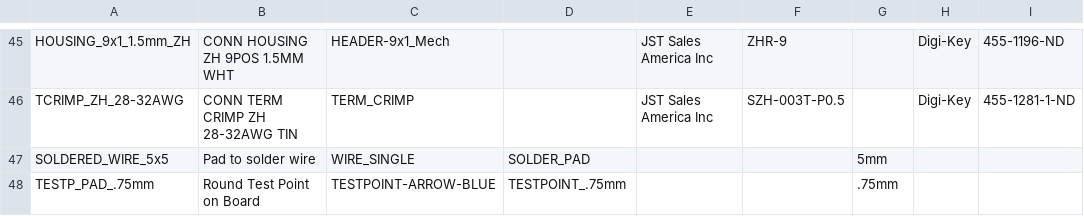
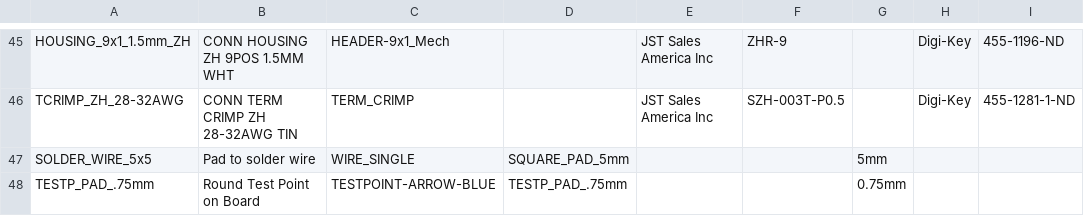
Before and after one commit to jcarrano/flyx5-libpcb, a CSV file: database/datasource/Connector.csv, drawn as a sheet; only a part is shown, gaps mark what is left out.

Commit message:
Corrected: Test point pad 0.75mm Corrected: Solder pad 5mmx5mm for power and phases cables

```diff
--- a/database/datasource/Connector.csv
+++ b/database/datasource/Connector.csv
@@ -46,3 +46,3 @@ HOUSING_9x1_1.5mm_ZH,CONN HOUSING ZH 9POS 1.5MM WHT,HEADER-9x1_Mech,,JST Sales A
 TCRIMP_ZH_28-32AWG,CONN TERM CRIMP ZH 28-32AWG TIN,TERM_CRIMP,,JST Sales America Inc,SZH-003T-P0.5,,Digi-Key,455-1281-1-ND
-SOLDERED_WIRE_5x5,Pad to solder wire,WIRE_SINGLE,SOLDER_PAD,,,5mm,,
-TESTP_PAD_.75mm,Round Test Point on Board,TESTPOINT-ARROW-BLUE,TESTPOINT_.75mm,,,.75mm,,
+SOLDER_WIRE_5x5,Pad to solder wire,WIRE_SINGLE,SQUARE_PAD_5mm,,,5mm,,
+TESTP_PAD_.75mm,Round Test Point on Board,TESTPOINT-ARROW-BLUE,TESTP_PAD_.75mm,,,0.75mm,,
```
Also changed, not shown: 4 other files.
